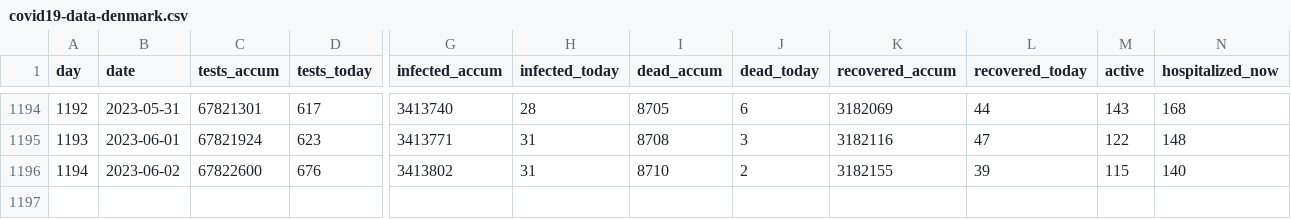
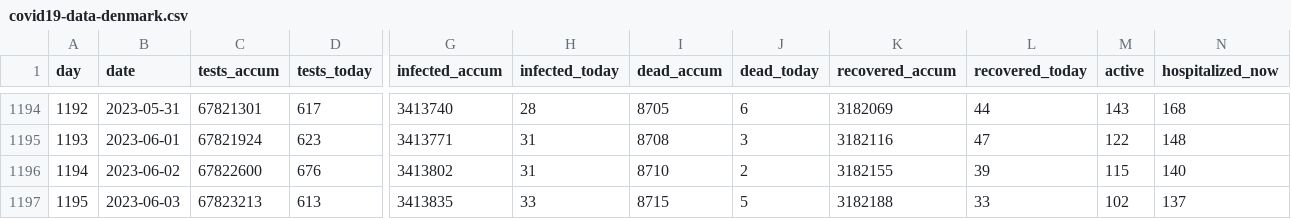
Before and after one commit to xidus/covid-19, a CSV file: covid19-data-denmark.csv, drawn as a sheet; only a part is shown, gaps mark what is left out; rows hold the shown columns only; the diff names each change by its address in the sheet, - before the commit and + after, or states it on an @@ line.

```diff
--- a/covid19-data-denmark.csv
+++ b/covid19-data-denmark.csv
+row 1197: 1195 | 2023-06-03 | 67823213 | 613 | 3413835 | 33 | 8715 | 5 | 3182188 | 33 | 102 | 137
```
Also changed, not shown: 1 other file.
